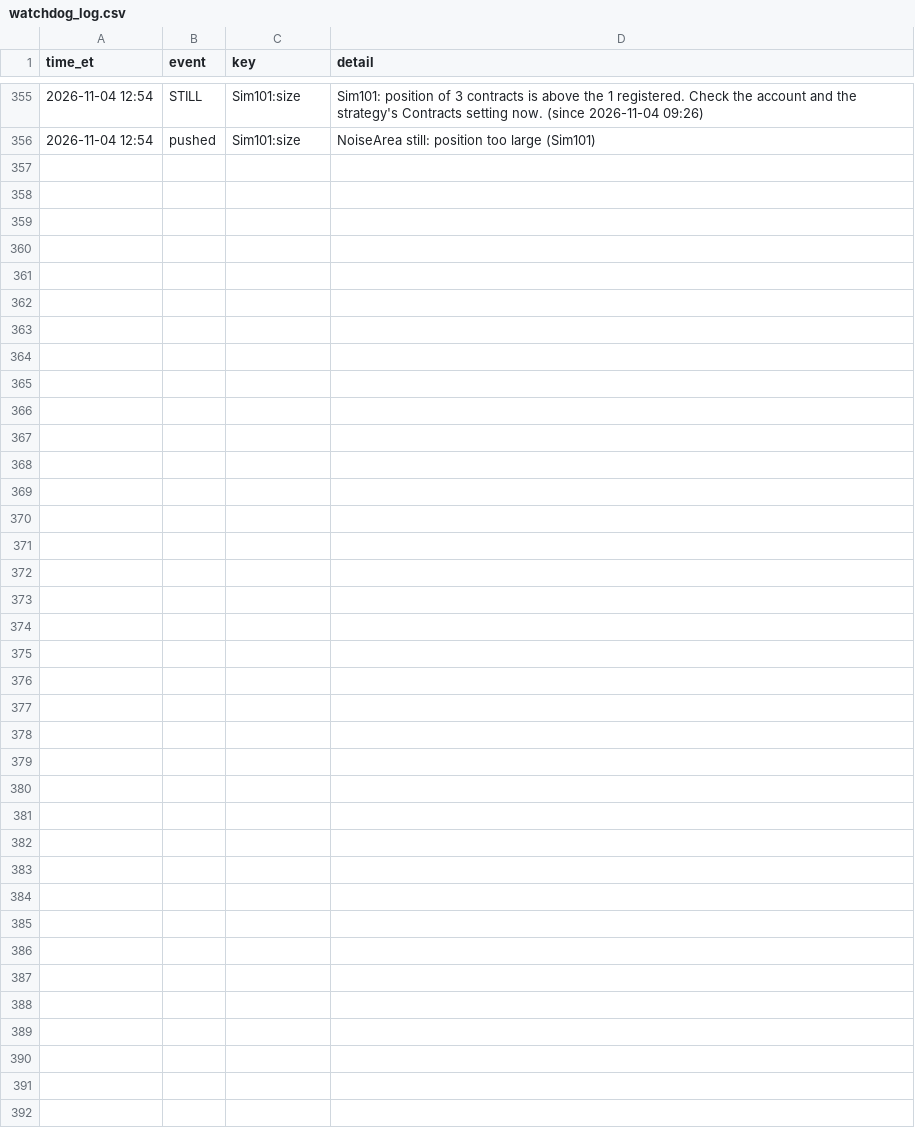
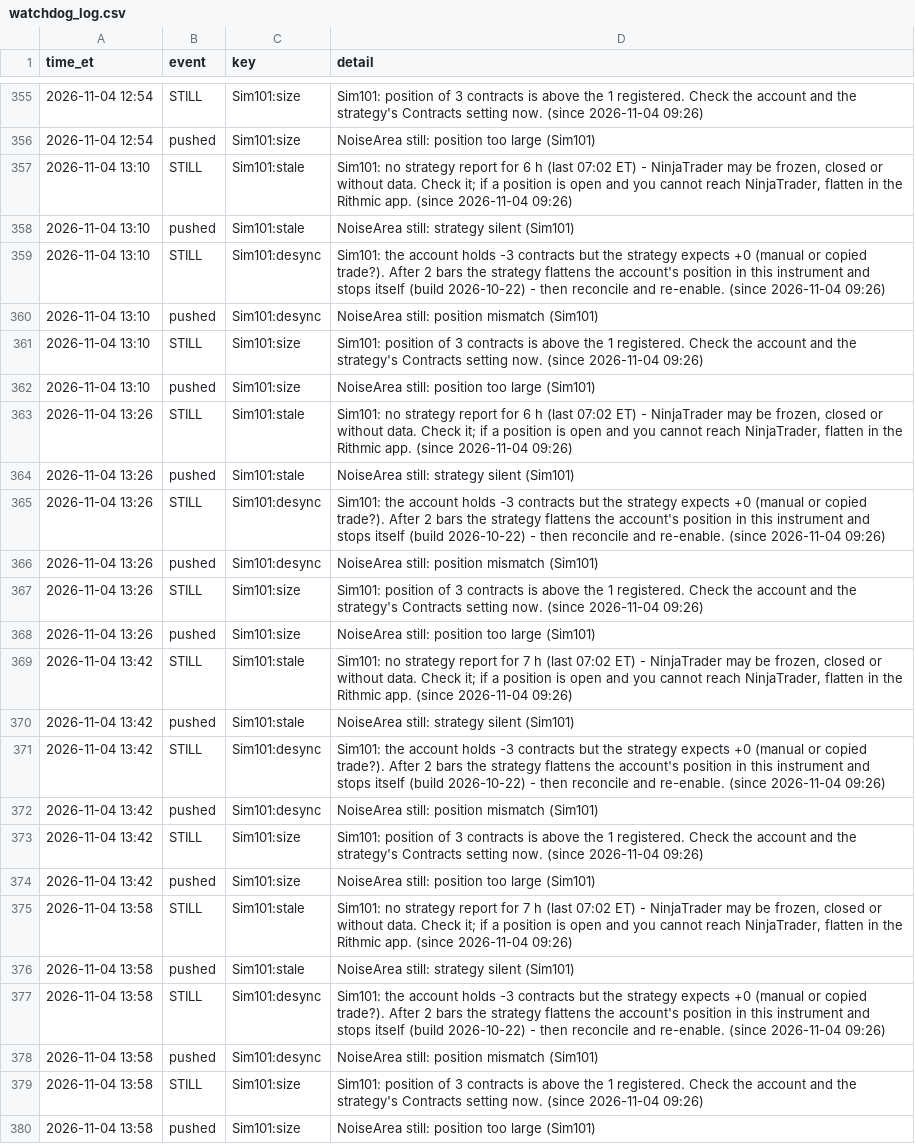
Before and after one commit to Linderwow/NoiseArea, a CSV file: nt8/agent_exports/records/watchdog_log.csv, drawn as a sheet; only a part is shown, gaps mark what is left out; the diff names each change by its address in the sheet, - before the commit and + after, or states it on an @@ line.

Commit message:
Auto-sync from live: 8 file(s) - clock_offset.csv, perf_log.csv, watchdog_log.csv, YT_RULE_FIT_20261104_1311.txt, download_streams.py, stream_capture.py, vods_supervise.py, yt_rule_fit.py
Verified before commit: secrets, sync corruption, python/json, append-only ledgers.
Committed by tools/autopush.py.

```diff
--- a/nt8/agent_exports/records/watchdog_log.csv
+++ b/nt8/agent_exports/records/watchdog_log.csv
+row 357: 2026-11-04 13:10 | STILL | Sim101:stale | Sim101: no strategy report for 6 h (last 07:02 ET) - NinjaTrader may be frozen, closed or without data. Check it; if a position is open and you cannot reach NinjaTrader, flatten in the Rithmic app. (since 2026-11-04 09:26)
+row 358: 2026-11-04 13:10 | pushed | Sim101:stale | NoiseArea still: strategy silent (Sim101)
+row 359: 2026-11-04 13:10 | STILL | Sim101:desync | Sim101: the account holds -3 contracts but the strategy expects +0 (manual or copied trade?). After 2 bars the strategy flattens the account's position in this instrument and stops itself (build 2026-10-22) - then reconcile and re-enable. (since 2026-11-04 09:26)
+row 360: 2026-11-04 13:10 | pushed | Sim101:desync | NoiseArea still: position mismatch (Sim101)
+row 361: 2026-11-04 13:10 | STILL | Sim101:size | Sim101: position of 3 contracts is above the 1 registered. Check the account and the strategy's Contracts setting now. (since 2026-11-04 09:26)
+row 362: 2026-11-04 13:10 | pushed | Sim101:size | NoiseArea still: position too large (Sim101)
+row 363: 2026-11-04 13:26 | STILL | Sim101:stale | Sim101: no strategy report for 6 h (last 07:02 ET) - NinjaTrader may be frozen, closed or without data. Check it; if a position is open and you cannot reach NinjaTrader, flatten in the Rithmic app. (since 2026-11-04 09:26)
+row 364: 2026-11-04 13:26 | pushed | Sim101:stale | NoiseArea still: strategy silent (Sim101)
+row 365: 2026-11-04 13:26 | STILL | Sim101:desync | Sim101: the account holds -3 contracts but the strategy expects +0 (manual or copied trade?). After 2 bars the strategy flattens the account's position in this instrument and stops itself (build 2026-10-22) - then reconcile and re-enable. (since 2026-11-04 09:26)
+row 366: 2026-11-04 13:26 | pushed | Sim101:desync | NoiseArea still: position mismatch (Sim101)
+row 367: 2026-11-04 13:26 | STILL | Sim101:size | Sim101: position of 3 contracts is above the 1 registered. Check the account and the strategy's Contracts setting now. (since 2026-11-04 09:26)
+row 368: 2026-11-04 13:26 | pushed | Sim101:size | NoiseArea still: position too large (Sim101)
+row 369: 2026-11-04 13:42 | STILL | Sim101:stale | Sim101: no strategy report for 7 h (last 07:02 ET) - NinjaTrader may be frozen, closed or without data. Check it; if a position is open and you cannot reach NinjaTrader, flatten in the Rithmic app. (since 2026-11-04 09:26)
+row 370: 2026-11-04 13:42 | pushed | Sim101:stale | NoiseArea still: strategy silent (Sim101)
+row 371: 2026-11-04 13:42 | STILL | Sim101:desync | Sim101: the account holds -3 contracts but the strategy expects +0 (manual or copied trade?). After 2 bars the strategy flattens the account's position in this instrument and stops itself (build 2026-10-22) - then reconcile and re-enable. (since 2026-11-04 09:26)
+row 372: 2026-11-04 13:42 | pushed | Sim101:desync | NoiseArea still: position mismatch (Sim101)
+row 373: 2026-11-04 13:42 | STILL | Sim101:size | Sim101: position of 3 contracts is above the 1 registered. Check the account and the strategy's Contracts setting now. (since 2026-11-04 09:26)
+row 374: 2026-11-04 13:42 | pushed | Sim101:size | NoiseArea still: position too large (Sim101)
+row 375: 2026-11-04 13:58 | STILL | Sim101:stale | Sim101: no strategy report for 7 h (last 07:02 ET) - NinjaTrader may be frozen, closed or without data. Check it; if a position is open and you cannot reach NinjaTrader, flatten in the Rithmic app. (since 2026-11-04 09:26)
+row 376: 2026-11-04 13:58 | pushed | Sim101:stale | NoiseArea still: strategy silent (Sim101)
+row 377: 2026-11-04 13:58 | STILL | Sim101:desync | Sim101: the account holds -3 contracts but the strategy expects +0 (manual or copied trade?). After 2 bars the strategy flattens the account's position in this instrument and stops itself (build 2026-10-22) - then reconcile and re-enable. (since 2026-11-04 09:26)
+row 378: 2026-11-04 13:58 | pushed | Sim101:desync | NoiseArea still: position mismatch (Sim101)
+row 379: 2026-11-04 13:58 | STILL | Sim101:size | Sim101: position of 3 contracts is above the 1 registered. Check the account and the strategy's Contracts setting now. (since 2026-11-04 09:26)
+row 380: 2026-11-04 13:58 | pushed | Sim101:size | NoiseArea still: position too large (Sim101)
```
Also changed, not shown: nt8/agent_exports/records/clock_offset.csv, nt8/agent_exports/records/perf_log.csv, 5 other files.
